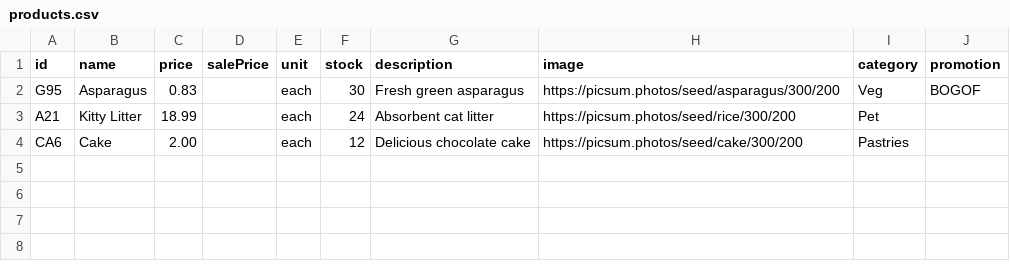
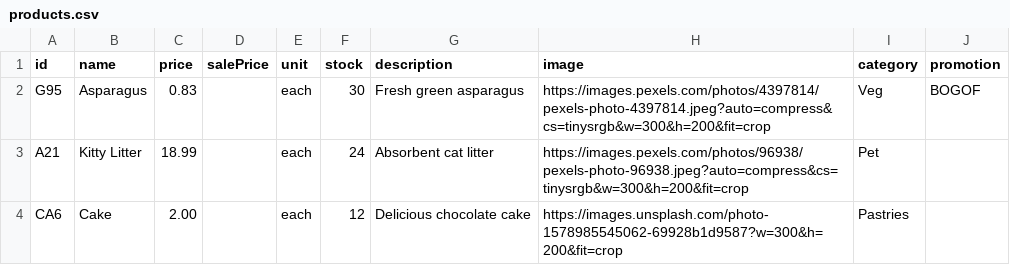
Before and after one commit to tintolee/white-label-supermarket, a CSV file: src/data/products.csv, drawn as a sheet.

Commit message:
feat: update product images with real photos

```diff
--- a/src/data/products.csv
+++ b/src/data/products.csv
@@ -1,4 +1,4 @@
 id,name,price,salePrice,unit,stock,description,image,category,promotion
-G95,Asparagus,0.83,,each,30,Fresh green asparagus, https://picsum.photos/seed/asparagus/300/200,Veg,BOGOF
-A21,Kitty Litter,18.99,,each,24,Absorbent cat litter, https://picsum.photos/seed/rice/300/200,Pet,
-CA6,Cake,2.00,,each,12,Delicious chocolate cake, https://picsum.photos/seed/cake/300/200,Pastries,
+G95,Asparagus,0.83,,each,30,Fresh green asparagus,https://images.pexels.com/photos/4397814/pexels-photo-4397814.jpeg?auto=compress&cs=tinysrgb&w=300&h=200&fit=crop,Veg,BOGOF
+A21,Kitty Litter,18.99,,each,24,Absorbent cat litter,https://images.pexels.com/photos/96938/pexels-photo-96938.jpeg?auto=compress&cs=tinysrgb&w=300&h=200&fit=crop,Pet,
+CA6,Cake,2.00,,each,12,Delicious chocolate cake,https://images.unsplash.com/photo-1578985545062-69928b1d9587?w=300&h=200&fit=crop,Pastries,
```
